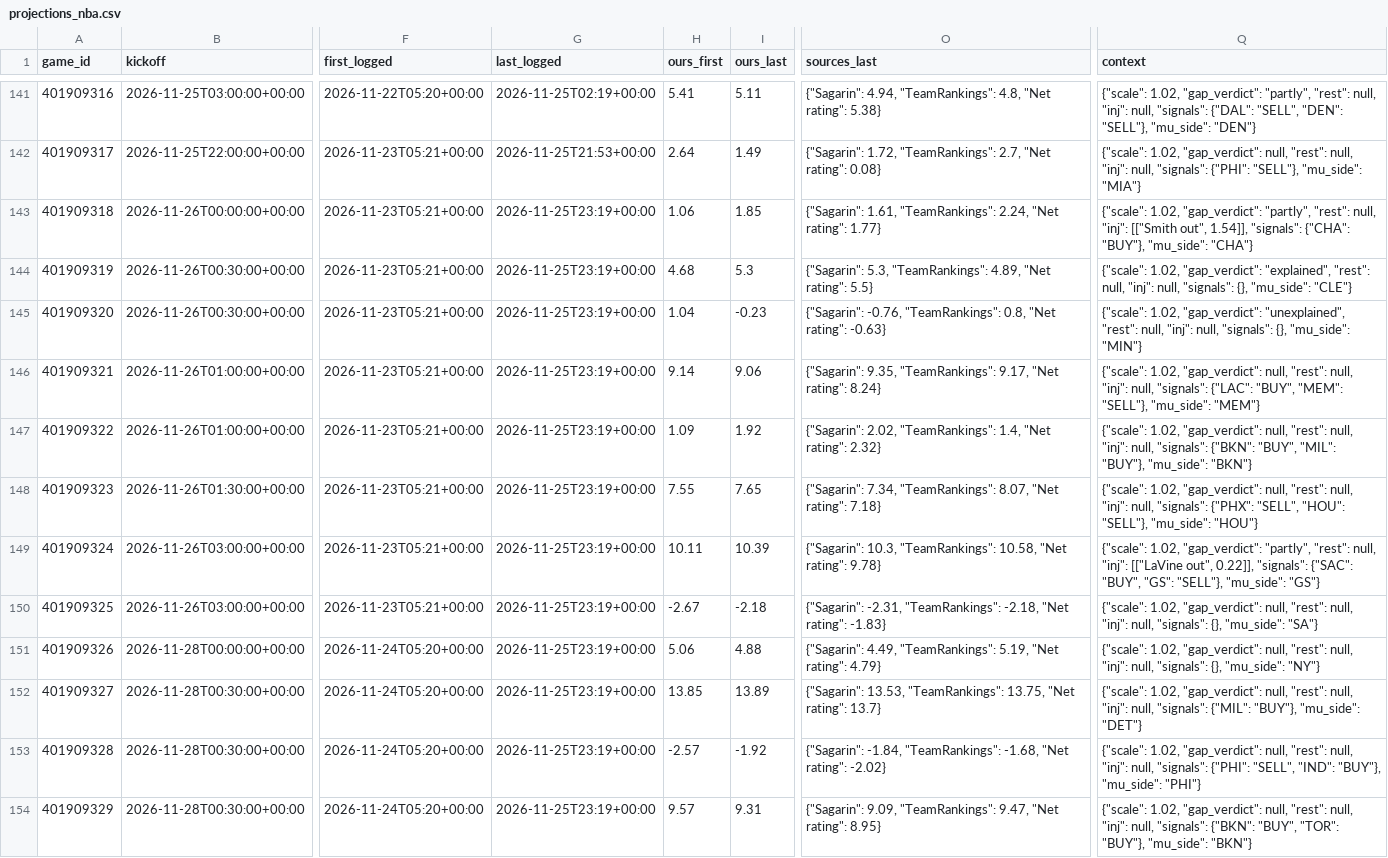
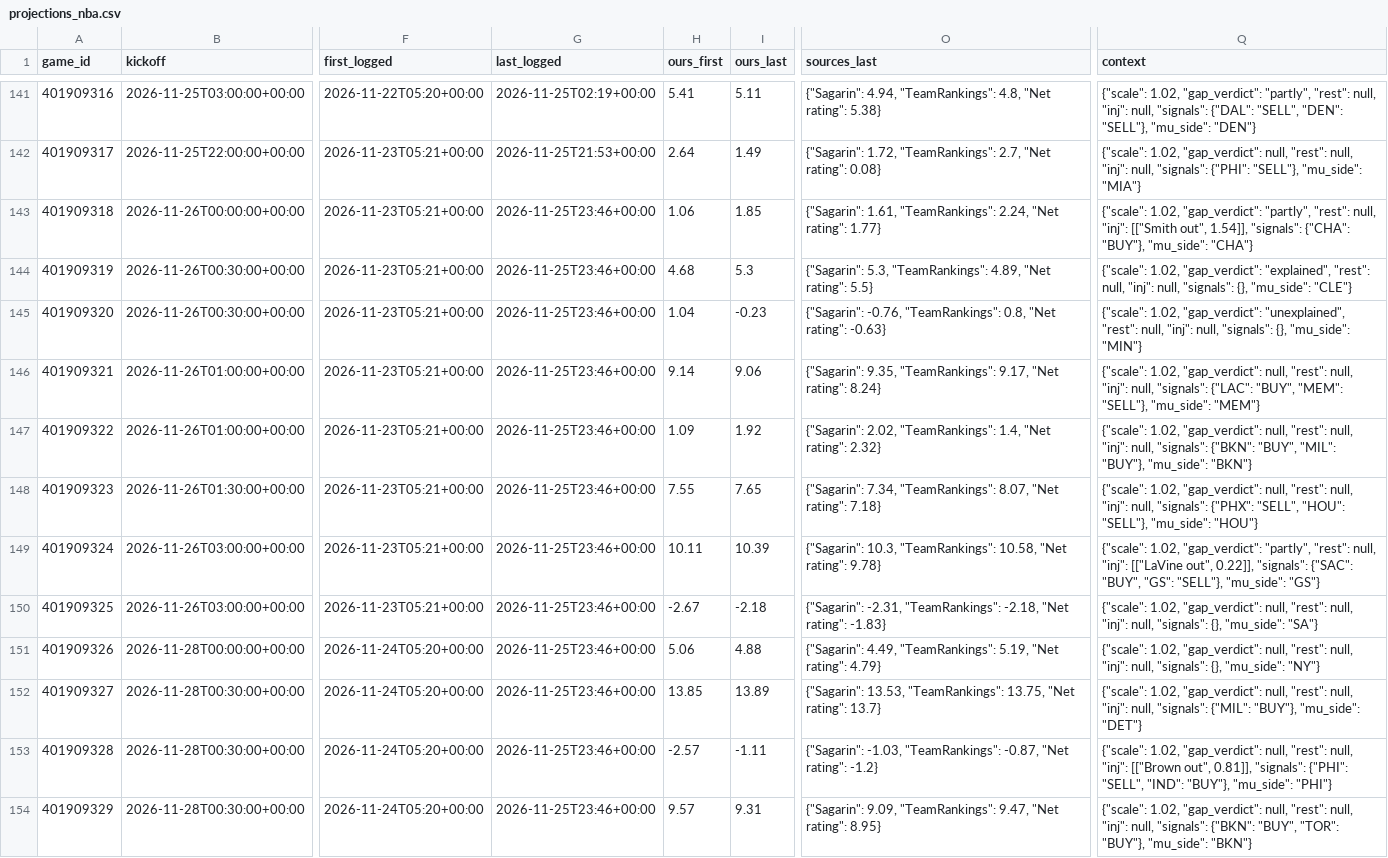
Before and after one commit to dylankelly0233-hoops/alphapoint-dashboards, a CSV file: projections_nba.csv, drawn as a sheet; only a part is shown, gaps mark what is left out; the diff covers the shown part only; the diff names each change by its address in the sheet, - before the commit and + after, or states it on an @@ line.

```diff
--- a/projections_nba.csv
+++ b/projections_nba.csv
-G143:G154 (last_logged): 2026-11-25T23:19+00:00
+G143:G154 (last_logged): 2026-11-25T23:46+00:00
-I153 (ours_last): -1.92
+I153 (ours_last): -1.11
-O153 (sources_last): {"Sagarin": -1.84, "TeamRankings": -1.68, "Net rating": -2.02}
+O153 (sources_last): {"Sagarin": -1.03, "TeamRankings": -0.87, "Net rating": -1.2}
-Q153 (context): …null, "inj": null, "signals": {"PHI":…
+Q153 (context): …null, "inj": [["Brown out", 0.81]], "signals": {"PHI":…
```
Also changed, not shown: 15 edited cells elsewhere in this file, best_spots_log.csv, golf_log_2026.csv, 8 other files.
